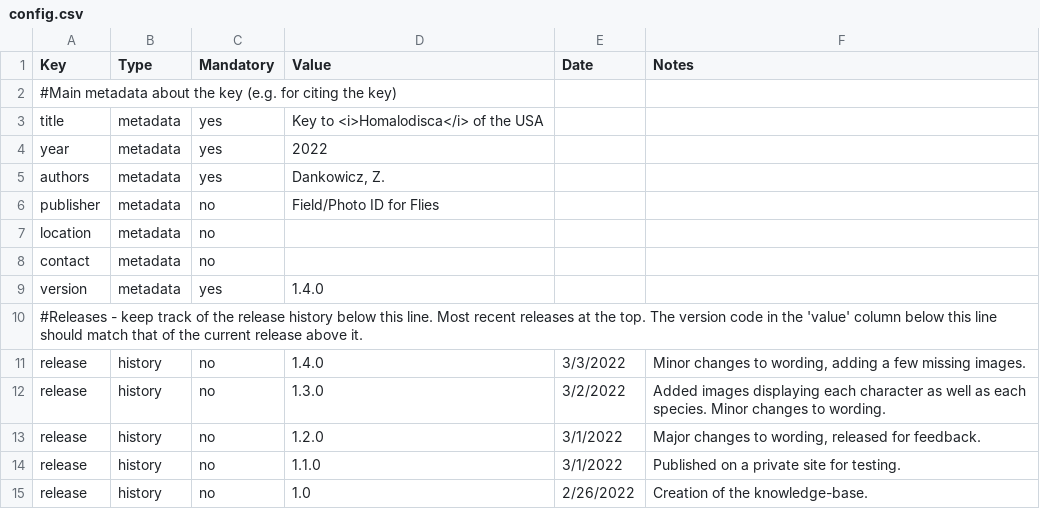
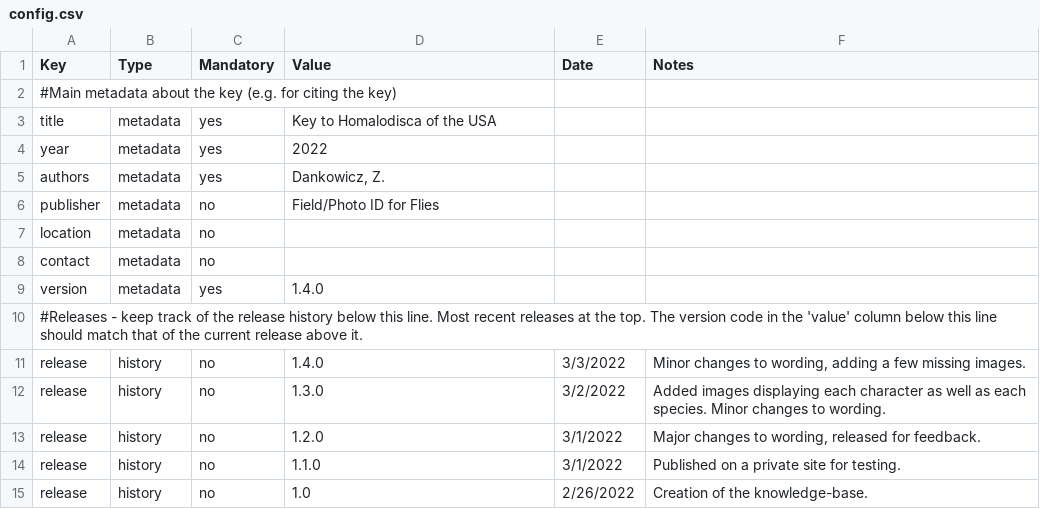
Before and after one commit to zdankowicz/homalodisca, a CSV file: identikit/kb/homalodisca/config.csv, drawn as a sheet.

Commit message:
Update config.csv

```diff
--- a/identikit/kb/homalodisca/config.csv
+++ b/identikit/kb/homalodisca/config.csv
@@ -2,3 +2,3 @@
 #Main metadata about the key (e.g. for citing the key),,,,,
-title,metadata,yes,Key to <i>Homalodisca</i> of the USA,,
+title,metadata,yes,Key to Homalodisca of the USA,,
 year,metadata,yes,2022,,
```
